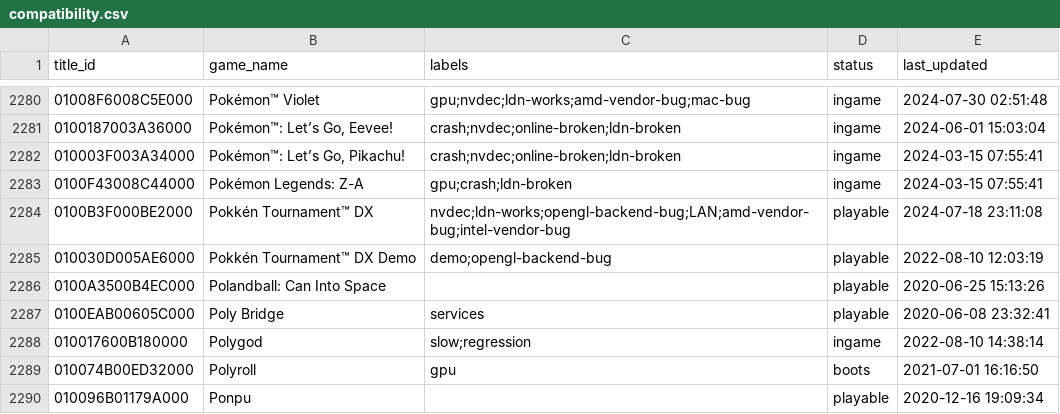
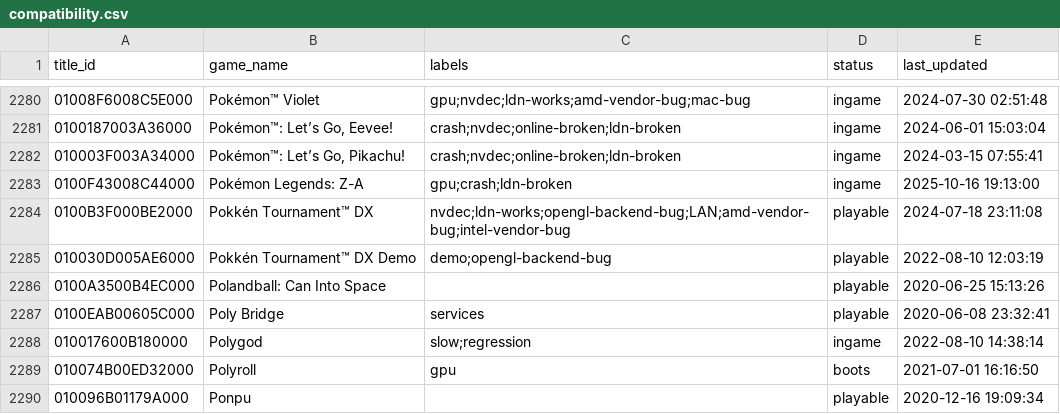
Before and after one commit to DCS78/ryujinx, a CSV file: docs/compatibility.csv, drawn as a sheet; only a part is shown, gaps mark what is left out.

Commit message:
Time has been updated

```diff
--- a/docs/compatibility.csv
+++ b/docs/compatibility.csv
@@ -2282,3 +2282,3 @@
 010003F003A34000,"Pokémon™: Let’s Go, Pikachu!",crash;nvdec;online-broken;ldn-broken,ingame,2024-03-15 07:55:41
-0100F43008C44000,"Pokémon Legends: Z-A",gpu;crash;ldn-broken,ingame,2024-03-15 07:55:41
+0100F43008C44000,"Pokémon Legends: Z-A",gpu;crash;ldn-broken,ingame,2025-10-16 19:13:00
 0100B3F000BE2000,"Pokkén Tournament™ DX",nvdec;ldn-works;opengl-backend-bug;LAN;amd-vendor-bug;intel-vendor-bug,playable,2024-07-18 23:11:08
```
